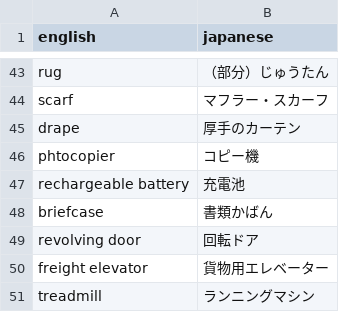
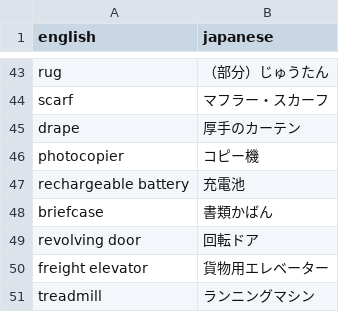
Before and after one commit to KoyoJimbo/WordCards, a CSV file: files/GoldPhrase/part_1.csv, drawn as a sheet; only a part is shown, gaps mark what is left out.

```diff
--- a/files/GoldPhrase/part_1.csv
+++ b/files/GoldPhrase/part_1.csv
@@ -45,3 +45,3 @@ scarf,マフラー・スカーフ
 drape,厚手のカーテン
-phtocopier,コピー機
+photocopier,コピー機
 rechargeable battery,充電池
```
Also changed, not shown: 12 other files.
